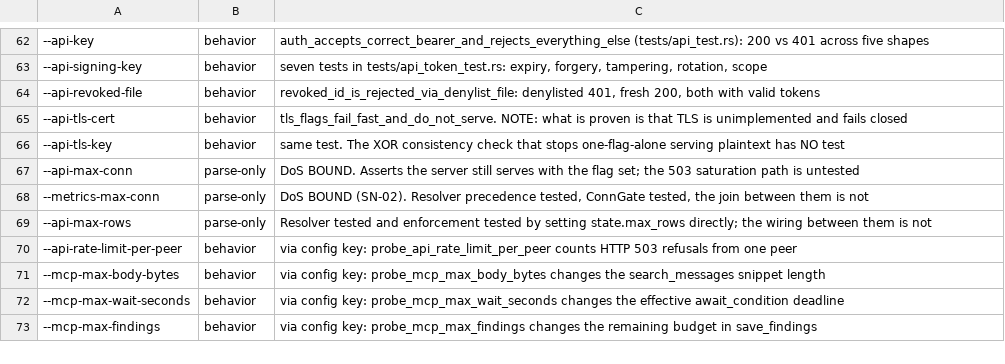
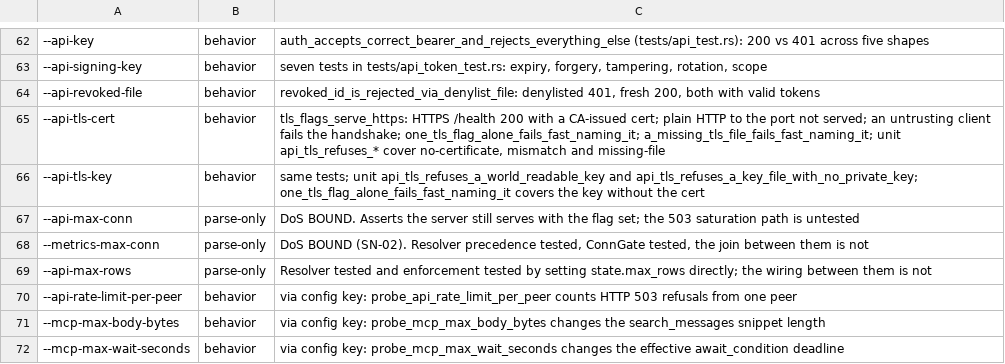
Before and after one commit to NormB/sipnab, a TSV file: scripts/coverage-audit.tsv, drawn as a sheet; only a part is shown, gaps mark what is left out; the shorter side is filled out with more unchanged rows.

Commit message:
Serve the REST API over HTTPS with --api-tls-cert and --api-tls-key
The two flags existed but sipnab refused them ("requires the axum-server
crate which is not yet integrated"). They now turn the --api port into an
HTTPS-only listener: TLS 1.2 and 1.3 via rustls with the ring provider,
ALPN http/1.1 (axum's http2 feature is off, so h2 is not offered).

Design: a TlsListener implementing axum::serve::Listener, so axum::serve,
the in-flight request cap (--api-max-conn) and the per-peer rate limiter
are unchanged. Handshakes never run inside accept(): a background task
accepts TCP, gives each handshake its own task with a 10 s timeout and a
cap of 256 in progress (shedding past it), and hands finished streams to
accept() over a channel, so a silent client cannot stall the listener.
ConnectInfo<SocketAddr> reaches handlers through tap_io, which axum
implements Connected for; a direct impl would break the orphan rule.

Startup validation, before anything serves and naming the file: only one
of the two flags (one rule, cli::api_tls_pair_problem, shared with the
bootstrap check), an unreadable file, no certificate, no private key, a
world-readable key, and a key that does not match the certificate. The
non-loopback warning now fires only without TLS; the auth policy for a
non-loopback bind is unchanged.

The PEM readers, the world-readable key refusal and the ServerConfig
builder move from the HEP listener into src/tls_files.rs, shared by both
listeners; HEP's behavior and tests are unchanged. tokio-rustls 0.26 is
promoted from the lock file to an optional dependency of `api` (default
features off, ring), and `api` gains dep:rustls; aws-lc-rs stays out of
the api build.

Docs describe the feature (rest-api API TLS section, cli-reference rows
and examples, auth, threat model), keep the reverse proxy as the
alternative, and drop the doc-example waiver for the two flags.
EXPECTED_WIKI_LINKS 1179 -> 1182 and the homepage test count are
attributed in place.

```diff
--- a/scripts/coverage-audit.tsv
+++ b/scripts/coverage-audit.tsv
@@ -64,4 +64,4 @@
 --api-revoked-file	behavior	revoked_id_is_rejected_via_denylist_file: denylisted 401, fresh 200, both with valid tokens
---api-tls-cert	behavior	tls_flags_fail_fast_and_do_not_serve. NOTE: what is proven is that TLS is unimplemented and fails closed
---api-tls-key	behavior	same test. The XOR consistency check that stops one-flag-alone serving plaintext has NO test
+--api-tls-cert	behavior	tls_flags_serve_https: HTTPS /health 200 with a CA-issued cert; plain HTTP to the port not served; an untrusting client fails the handshake; one_tls_flag_alone_fails_fast_naming_it; a_missing_tls_file_fails_fast_naming_it; unit api_tls_refuses_* cover no-certificate, mismatch and missing-file
+--api-tls-key	behavior	same tests; unit api_tls_refuses_a_world_readable_key and api_tls_refuses_a_key_file_with_no_private_key; one_tls_flag_alone_fails_fast_naming_it covers the key without the cert
 --api-max-conn	parse-only	DoS BOUND. Asserts the server still serves with the flag set; the 503 saturation path is untested
```
Also changed, not shown: 28 other files.
